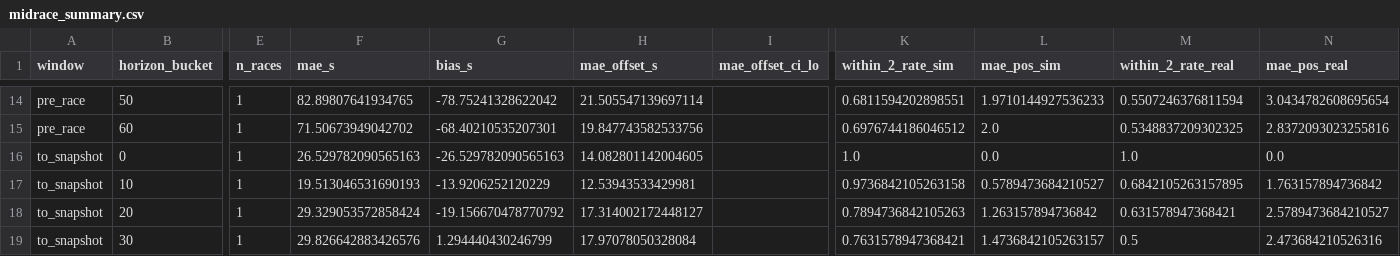
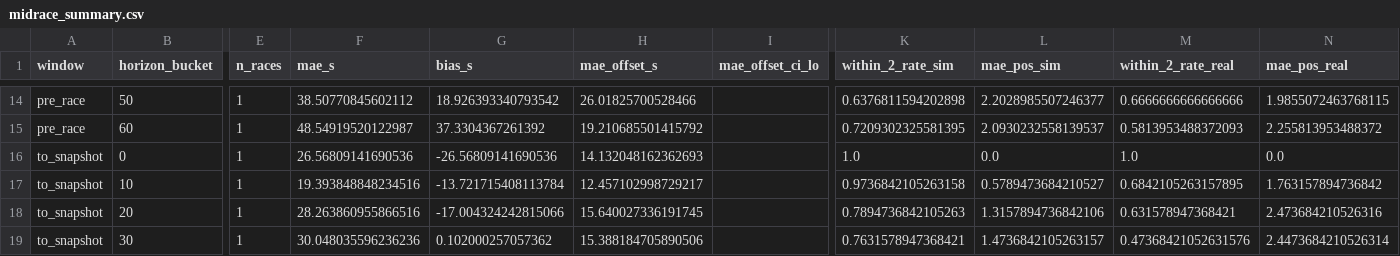
Before and after one commit to f1-t/agentic-ai, a CSV file: f1-race-strategy-agent-local-test/reports/calibration/midrace_summary.csv, drawn as a sheet; only a part is shown, gaps mark what is left out; the diff covers the shown part only; the diff names each change by its address in the sheet, - before the commit and + after, or states it on an @@ line.

```diff
--- a/f1-race-strategy-agent-local-test/reports/calibration/midrace_summary.csv
+++ b/f1-race-strategy-agent-local-test/reports/calibration/midrace_summary.csv
-F14 (mae_s): 82.89807641934765
+F14 (mae_s): 38.50770845602112
-G14 (bias_s): -78.75241328622042
+G14 (bias_s): 18.926393340793542
-H14 (mae_offset_s): 21.505547139697114
+H14 (mae_offset_s): 26.01825700528466
-K14 (within_2_rate_sim): 0.6811594202898551
+K14 (within_2_rate_sim): 0.6376811594202898
-L14 (mae_pos_sim): 1.9710144927536233
+L14 (mae_pos_sim): 2.2028985507246377
-M14 (within_2_rate_real): 0.5507246376811594
+M14 (within_2_rate_real): 0.6666666666666666
-N14 (mae_pos_real): 3.0434782608695654
+N14 (mae_pos_real): 1.9855072463768115
-F15 (mae_s): 71.50673949042702
+F15 (mae_s): 48.54919520122987
-G15 (bias_s): -68.40210535207301
+G15 (bias_s): 37.3304367261392
-H15 (mae_offset_s): 19.847743582533756
+H15 (mae_offset_s): 19.210685501415792
-K15 (within_2_rate_sim): 0.6976744186046512
+K15 (within_2_rate_sim): 0.7209302325581395
-L15 (mae_pos_sim): 2.0
+L15 (mae_pos_sim): 2.0930232558139537
-M15 (within_2_rate_real): 0.5348837209302325
+M15 (within_2_rate_real): 0.5813953488372093
-N15 (mae_pos_real): 2.8372093023255816
+N15 (mae_pos_real): 2.255813953488372
-F16 (mae_s): 26.529782090565163
+F16 (mae_s): 26.56809141690536
-G16 (bias_s): -26.529782090565163
+G16 (bias_s): -26.56809141690536
-H16 (mae_offset_s): 14.082801142004605
+H16 (mae_offset_s): 14.132048162362693
-F17 (mae_s): 19.513046531690193
+F17 (mae_s): 19.393848848234516
-G17 (bias_s): -13.9206252120229
+G17 (bias_s): -13.721715408113784
-H17 (mae_offset_s): 12.53943533429981
+H17 (mae_offset_s): 12.457102998729217
-F18 (mae_s): 29.329053572858424
+F18 (mae_s): 28.263860955866516
-G18 (bias_s): -19.156670478770792
+G18 (bias_s): -17.004324242815066
-H18 (mae_offset_s): 17.314002172448127
+H18 (mae_offset_s): 15.640027336191745
-L18 (mae_pos_sim): 1.263157894736842
+L18 (mae_pos_sim): 1.3157894736842106
-N18 (mae_pos_real): 2.5789473684210527
+N18 (mae_pos_real): 2.473684210526316
-F19 (mae_s): 29.826642883426576
+F19 (mae_s): 30.048035596236236
-G19 (bias_s): 1.294440430246799
+G19 (bias_s): 0.102000257057362
-H19 (mae_offset_s): 17.97078050328084
+H19 (mae_offset_s): 15.388184705890506
-M19 (within_2_rate_real): 0.5
+M19 (within_2_rate_real): 0.47368421052631576
-N19 (mae_pos_real): 2.473684210526316
+N19 (mae_pos_real): 2.4473684210526314
```
Also changed, not shown: 52 edited cells elsewhere in this file, f1-race-strategy-agent-local-test/reports/calibration/2021_Spain_midrace.csv, f1-race-strategy-agent-local-test/reports/calibration/2021_Spain_midrace_by_driver.csv, 1 other file.
